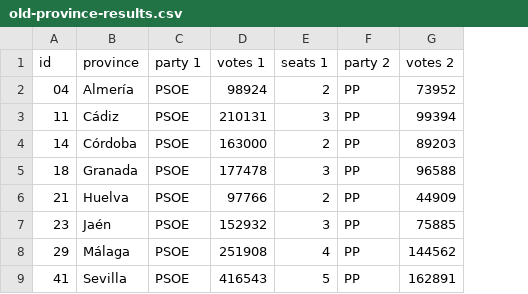
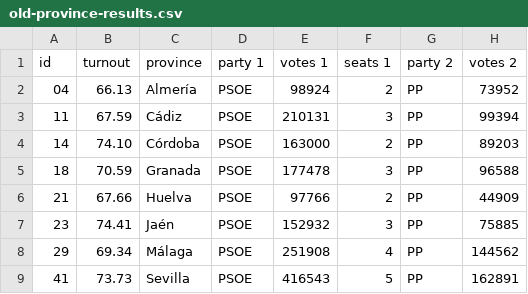
Before and after one commit to guardian/interactive-spanish-elections-10N, a CSV file: src/assets/old-province-results.csv, drawn as a sheet; only a part is shown; the diff names each change by its address in the sheet, - before the commit and + after, or states it on an @@ line.

```diff
--- a/src/assets/old-province-results.csv
+++ b/src/assets/old-province-results.csv
+column B (turnout), rows 2-9: 66.13 | 67.59 | 74.10 | 70.59 | 67.66 | 74.41 | 69.34 | 73.73
```
Also changed, not shown: src/assets/november-province-results.csv, 7 other files.
